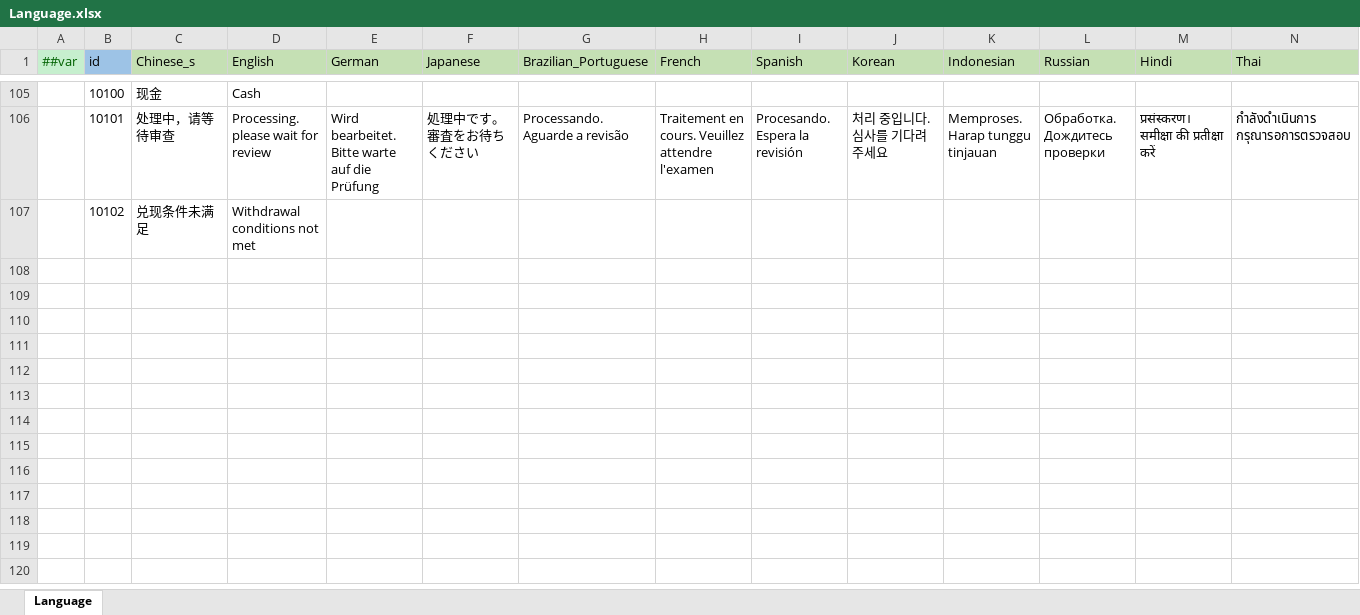
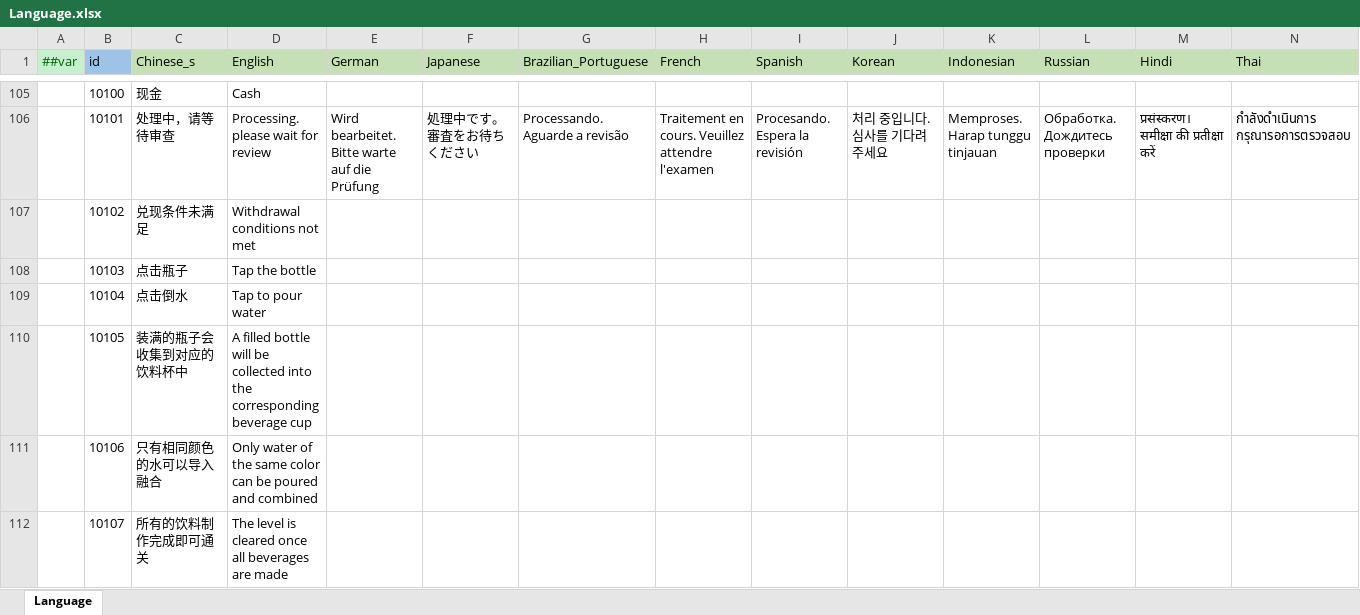
Before and after one commit to yuhuaichong1/AsWaterGameProj, an Excel workbook: DesignerConfigs/Datas/Language.xlsx, sheet Language, drawn as a sheet; only a part is shown, gaps mark what is left out; values as stored, in another font and other column widths than the file's, no borders; rows hold the shown columns only; the diff names each change by its address in the sheet, - before the commit and + after, or states it on an @@ line.

```diff
--- a/DesignerConfigs/Datas/Language.xlsx (sheet Language)
+++ b/DesignerConfigs/Datas/Language.xlsx (sheet Language)
+row 108:  | 10103 | 点击瓶子 | Tap the bottle
+row 109:  | 10104 | 点击倒水 | Tap to pour water
+row 110:  | 10105 | 装满的瓶子会收集到对应的饮料杯中 | A filled bottle will be collected into the corresponding beverage cup
+row 111:  | 10106 | 只有相同颜色的水可以导入融合 | Only water of the same color can be poured and combined
+row 112:  | 10107 | 所有的饮料制作完成即可通关 | The level is cleared once all beverages are made
```
Also changed, not shown: DesignerConfigs/Datas/Guides.xlsx, DesignerConfigs/Datas/UIRes.xlsx, 15 other files.
